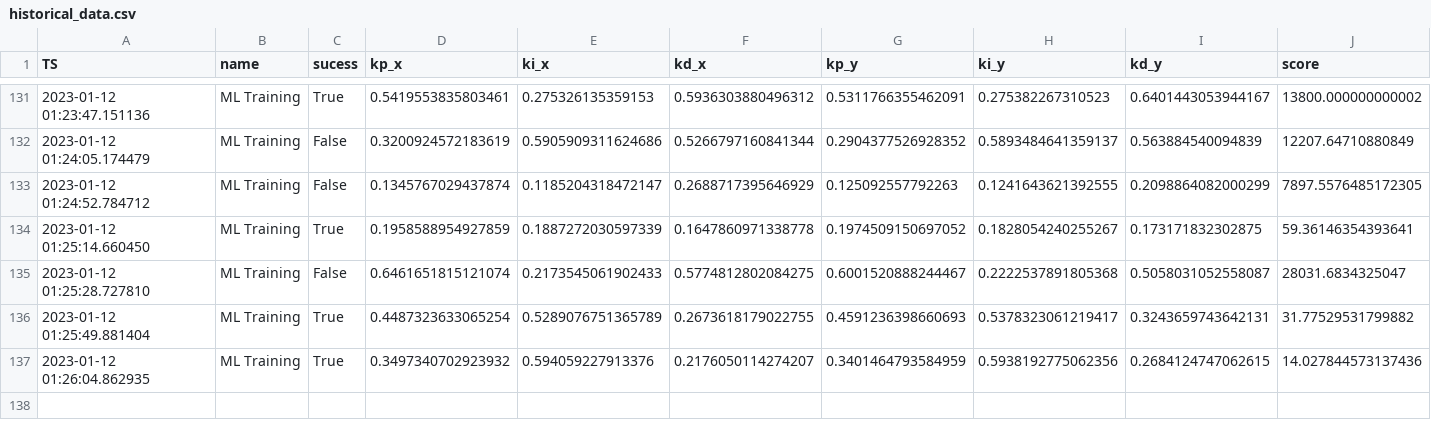
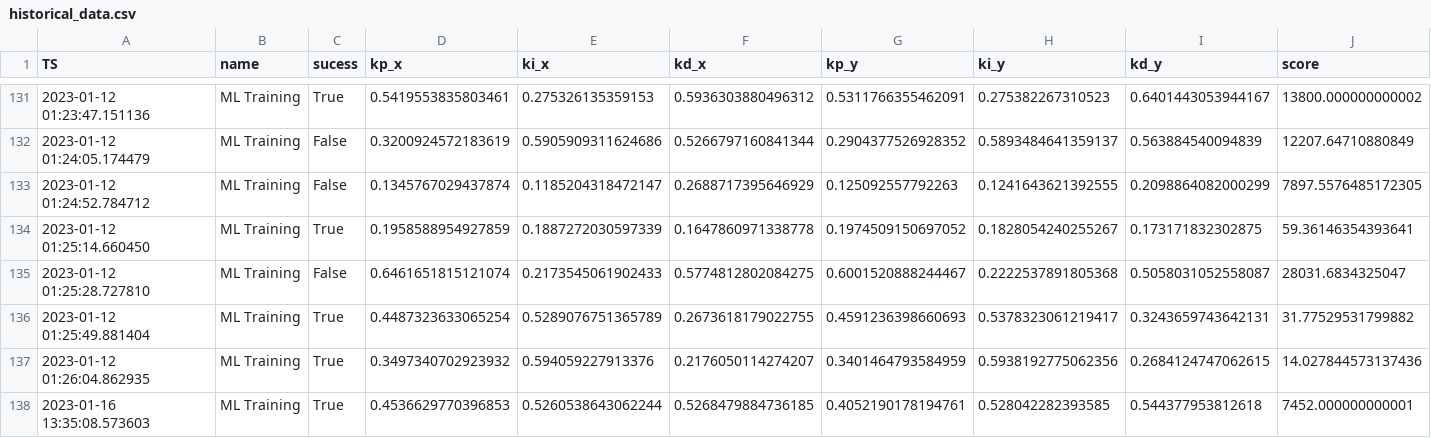
Before and after one commit to Lucasaor/balance_ball_ML, a CSV file: historical_data.csv, drawn as a sheet; only a part is shown, gaps mark what is left out; the diff names each change by its address in the sheet, - before the commit and + after, or states it on an @@ line.

```diff
--- a/historical_data.csv
+++ b/historical_data.csv
+row 138: 2023-01-16 13:35:08.573603 | ML Training | True | 0.4536629770396853 | 0.5260538643062244 | 0.5268479884736185 | 0.4052190178194761 | 0.528042282393585 | 0.544377953812618 | 7452.000000000001
```
Also changed, not shown: sharepoint_connector/Output_test.csv, 3 other files.
